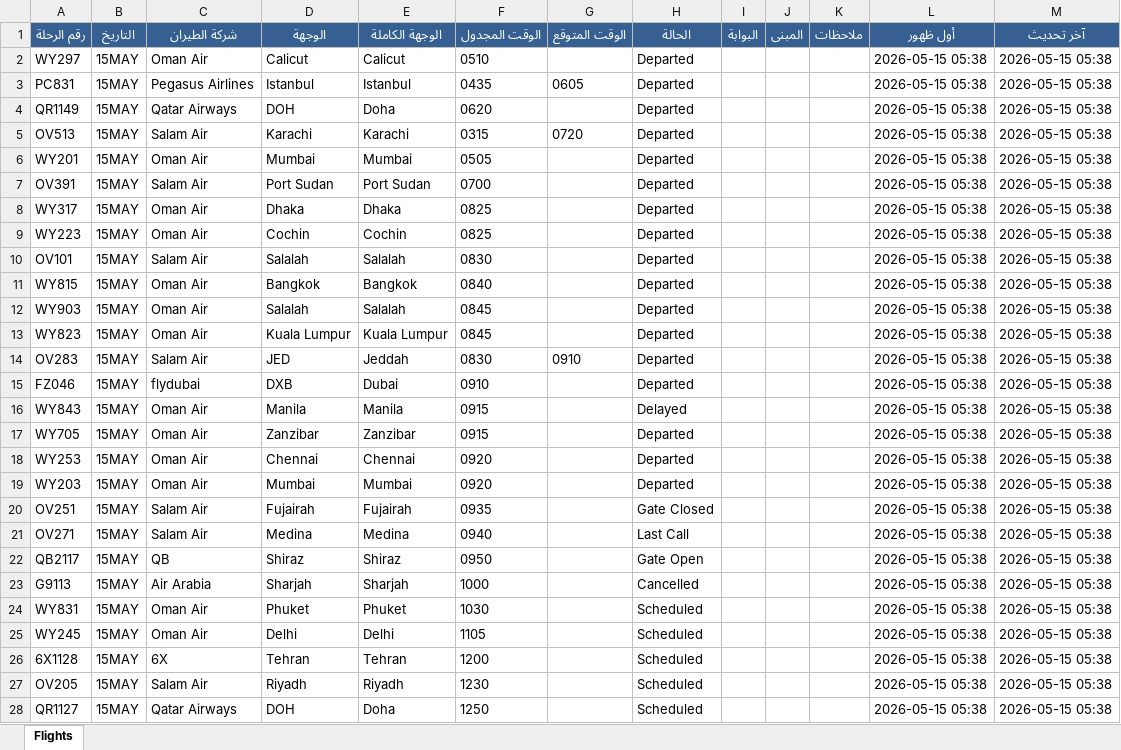
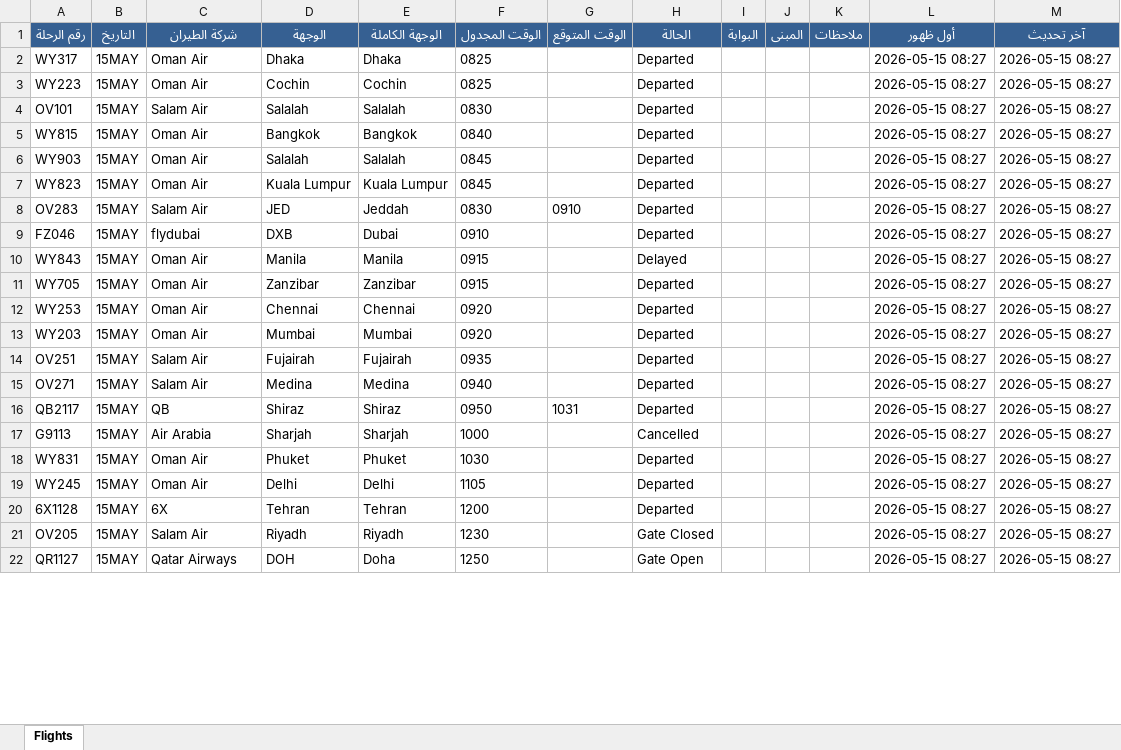
Before and after one commit to khalidsaif912/live-flights, an Excel workbook: flight_data/live_flights.xlsx, sheet Flights, drawn as a sheet; only a part is shown; values as stored, in another font and other column widths than the file's, no borders; removed rows and columns are numbered as before the commit, all else as after; the diff covers the shown part only; the diff names each change by its address in the sheet, - before the commit and + after, or states it on an @@ line.

```diff
--- a/flight_data/live_flights.xlsx (sheet Flights)
+++ b/flight_data/live_flights.xlsx (sheet Flights)
-row 2: WY297 | 15MAY | Oman Air | Calicut | Calicut | 0510 |  | Departed |  |  |  | 2026-05-15 05:38 | 2026-05-15 05:38
-row 3: PC831 | 15MAY | Pegasus Airlines | Istanbul | Istanbul | 0435 | 0605 | Departed |  |  |  | 2026-05-15 05:38 | 2026-05-15 05:38
-row 4: QR1149 | 15MAY | Qatar Airways | DOH | Doha | 0620 |  | Departed |  |  |  | 2026-05-15 05:38 | 2026-05-15 05:38
-row 5: OV513 | 15MAY | Salam Air | Karachi | Karachi | 0315 | 0720 | Departed |  |  |  | 2026-05-15 05:38 | 2026-05-15 05:38
-row 6: WY201 | 15MAY | Oman Air | Mumbai | Mumbai | 0505 |  | Departed |  |  |  | 2026-05-15 05:38 | 2026-05-15 05:38
-row 7: OV391 | 15MAY | Salam Air | Port Sudan | Port Sudan | 0700 |  | Departed |  |  |  | 2026-05-15 05:38 | 2026-05-15 05:38
-L2:L22 (أول ظهور): 2026-05-15 05:38
+L2:L22 (أول ظهور): 2026-05-15 08:27
-M2:M22 (آخر تحديث): 2026-05-15 05:38
+M2:M22 (آخر تحديث): 2026-05-15 08:27
-H14 (الحالة): Gate Closed
+H14 (الحالة): Departed
-H15 (الحالة): Last Call
+H15 (الحالة): Departed
-G16 (الوقت المتوقع): (empty)
+G16 (الوقت المتوقع): 1031
-H16 (الحالة): Gate Open
+H16 (الحالة): Departed
-H18:H20 (الحالة): Scheduled
+H18:H20 (الحالة): Departed
-H21 (الحالة): Scheduled
+H21 (الحالة): Gate Closed
-H22 (الحالة): Scheduled
+H22 (الحالة): Gate Open
```
Also changed, not shown: 6 added rows and 148 edited cells elsewhere in this sheet, flight_data/archive_flights.xlsx, 3 other files.
